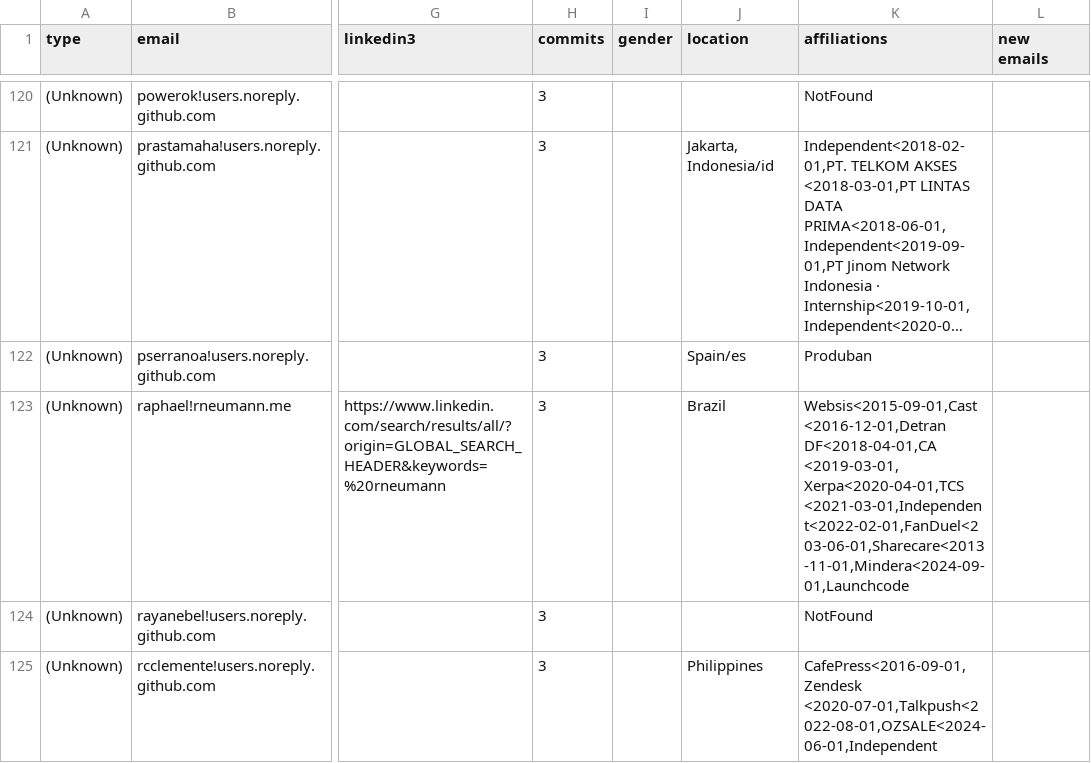
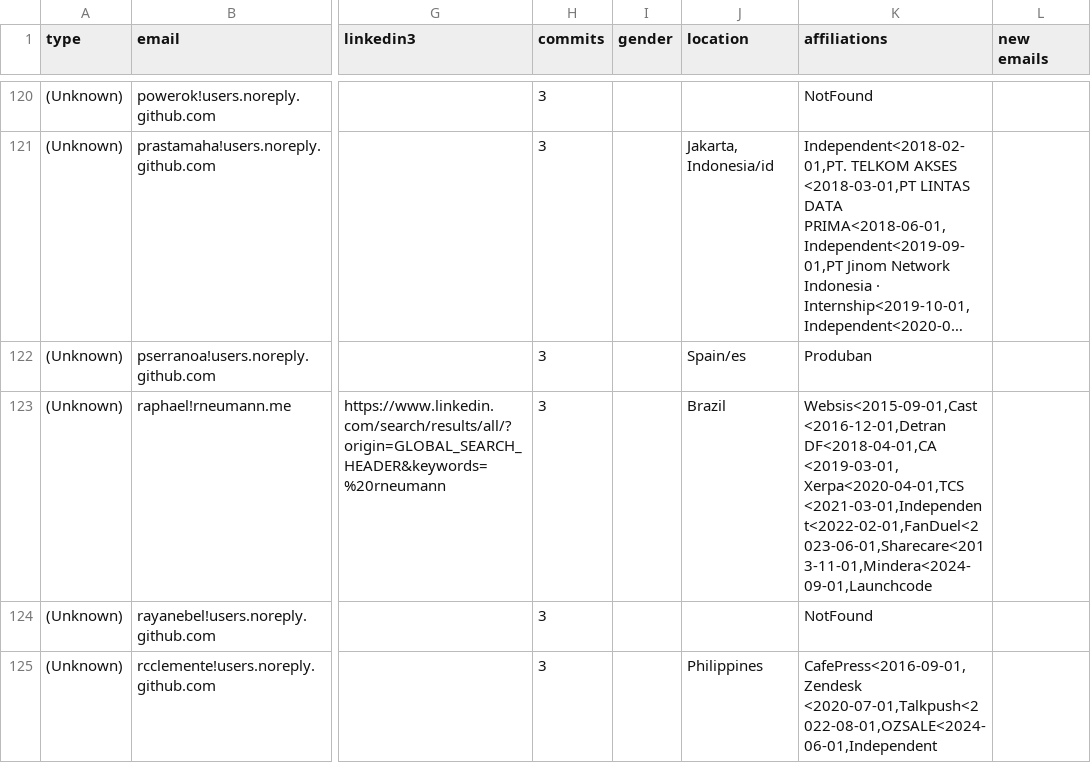
Before and after one commit to cncf/gitdm, a CSV file: src/affiliations.csv, drawn as a sheet; only a part is shown, gaps mark what is left out; long unchanged cells end in …; the diff names each change by its address in the sheet, - before the commit and + after, or states it on an @@ line.

Commit message:
Manual fixes
Signed-off-by: Łukasz Gryglicki <lgryglicki@cncf.io>

```diff
--- a/src/affiliations.csv
+++ b/src/affiliations.csv
-K123 (affiliations): …<2019-03-01, Xerpa<2020-04-01,TCS <2021-03-01,Independent<2022-02-01,FanDuel<203-06-01,Sharecare<2013-11-01,Mindera<2024-09-01,Launchcode
+K123 (affiliations): …<2019-03-01, Xerpa<2020-04-01,TCS <2021-03-01,Independent<2022-02-01,FanDuel<2023-06-01,Sharecare<2013-11-01,Mindera<2024-09-01,Launchcode
```
